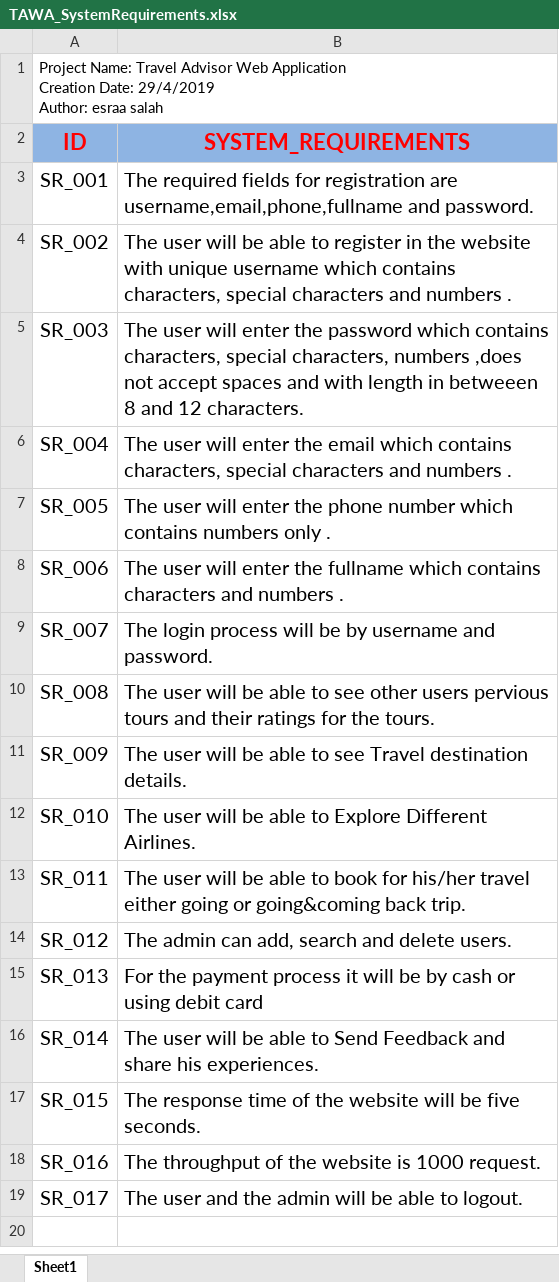
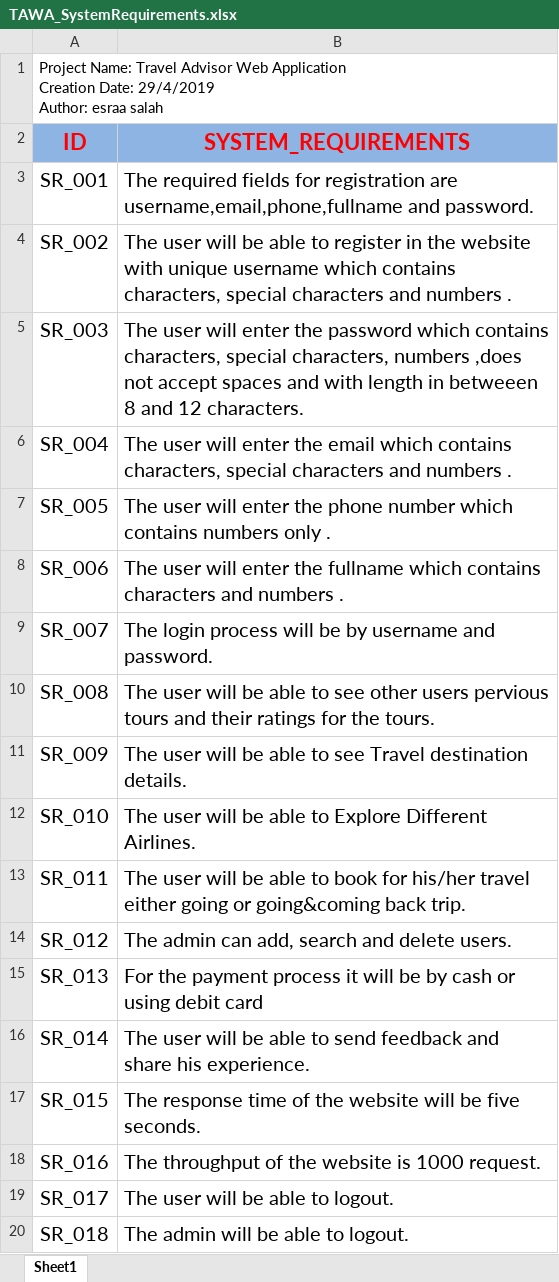
Before and after one commit to asmaahamdy250/Travel-Adviser-Web-Application, an Excel workbook: TAWA_SystemRequirements.xlsx, sheet Sheet1, drawn as a sheet; values as stored, in another font and other column widths than the file's, no borders; the diff names each change by its address in the sheet, - before the commit and + after, or states it on an @@ line.

```diff
--- a/TAWA_SystemRequirements.xlsx (sheet Sheet1)
+++ b/TAWA_SystemRequirements.xlsx (sheet Sheet1)
-B16 (SYSTEM_REQUIREMENTS): …able to Send Feedback and share his experiences.
+B16 (SYSTEM_REQUIREMENTS): …able to send feedback and share his experience.
-B19 (SYSTEM_REQUIREMENTS): The user and the admin will be able to logout.
+B19 (SYSTEM_REQUIREMENTS): The user will be able to logout.
+row 20: SR_018 | The admin will be able to logout.
```
Also changed, not shown: TAWA_SIQ.xlsx, 1 other file.
